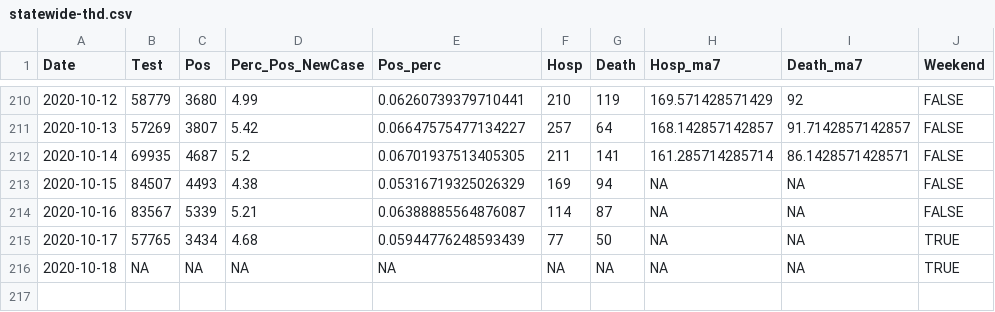
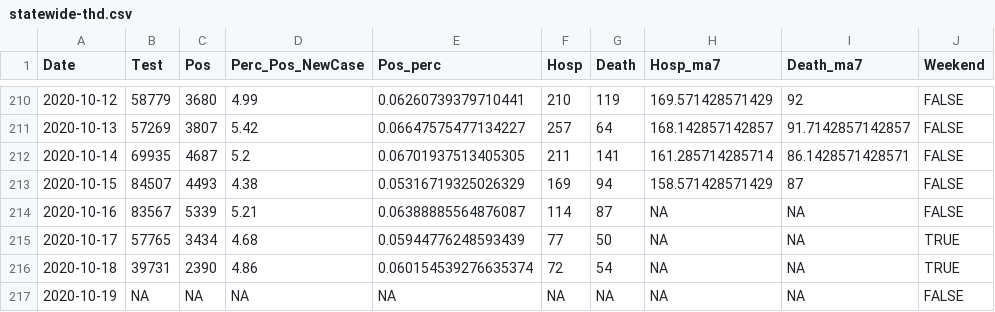
Before and after one commit to kokbent/covis19-data, a CSV file: statewide-thd.csv, drawn as a sheet; only a part is shown, gaps mark what is left out.

```diff
--- a/statewide-thd.csv
+++ b/statewide-thd.csv
@@ -212,5 +212,6 @@ Date,Test,Pos,Perc_Pos_NewCase,Pos_perc,Hosp,Death,Hosp_ma7,Death_ma7,Weekend
 2020-10-14,69935,4687,5.2,0.06701937513405305,211,141,161.285714285714,86.1428571428571,FALSE
-2020-10-15,84507,4493,4.38,0.05316719325026329,169,94,NA,NA,FALSE
+2020-10-15,84507,4493,4.38,0.05316719325026329,169,94,158.571428571429,87,FALSE
 2020-10-16,83567,5339,5.21,0.06388885564876087,114,87,NA,NA,FALSE
 2020-10-17,57765,3434,4.68,0.05944776248593439,77,50,NA,NA,TRUE
-2020-10-18,NA,NA,NA,NA,NA,NA,NA,NA,TRUE
+2020-10-18,39731,2390,4.86,0.060154539276635374,72,54,NA,NA,TRUE
+2020-10-19,NA,NA,NA,NA,NA,NA,NA,NA,FALSE
```
Also changed, not shown: case_ev.csv, ct_pos_perc.csv, 3 other files.
